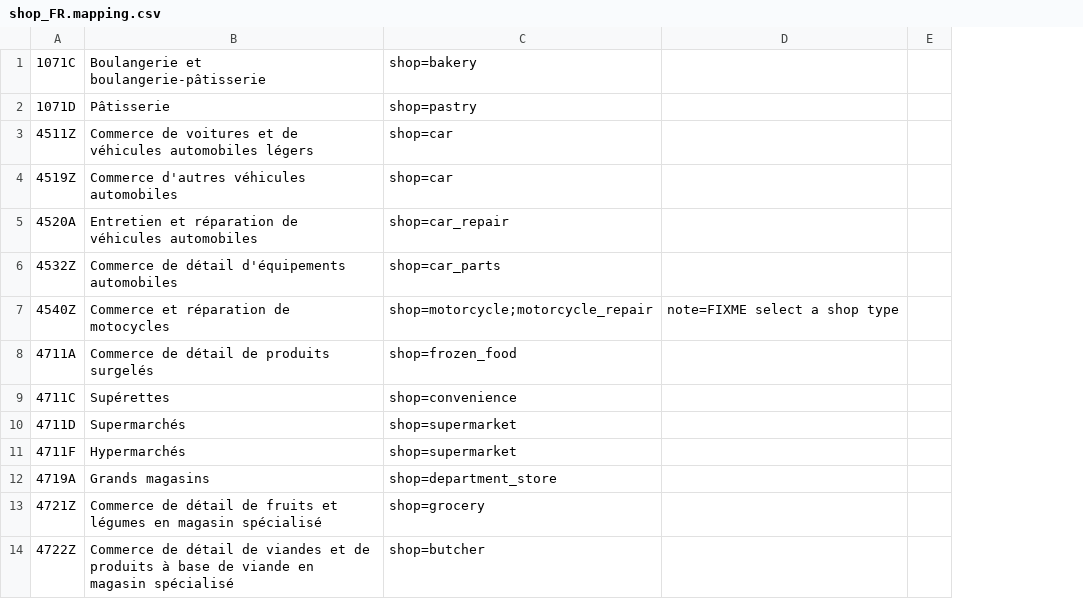
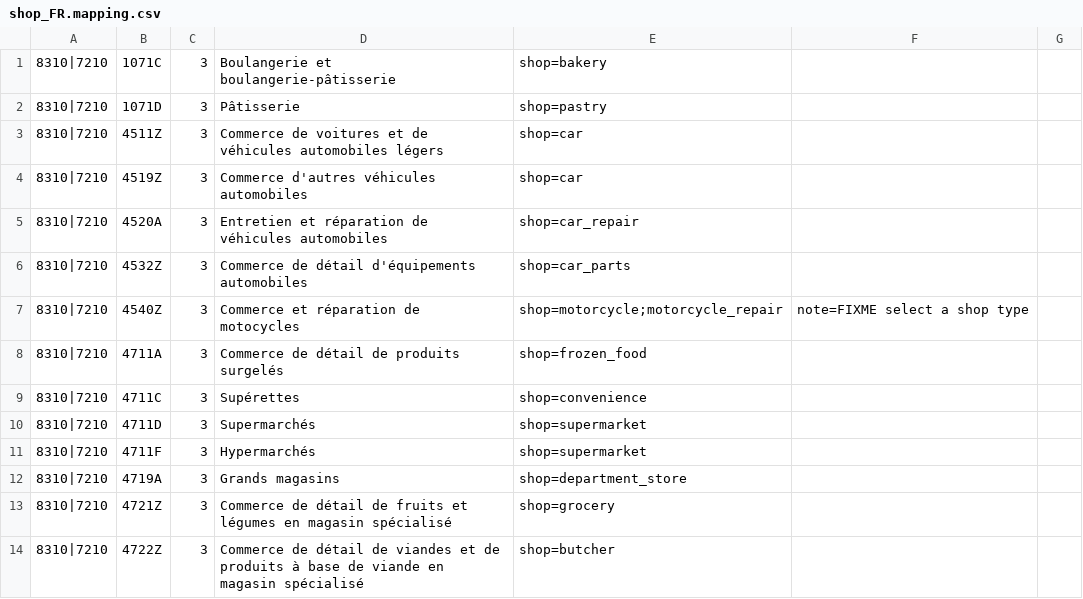
Before and after one commit to osm-fr/osmose-backend, a CSV file: merge_data/shop_FR.mapping.csv, drawn as a sheet; only a part is shown; the diff names each change by its address in the sheet, - before the commit and + after, or states it on an @@ line.

Commit message:
Make some merge analysers more configurable

```diff
--- a/merge_data/shop_FR.mapping.csv
+++ b/merge_data/shop_FR.mapping.csv
+column A, rows 1-14: all 8310|7210
+column C, rows 1-14: all 3
```
Also changed, not shown: merge_data/geodesie_support_FR.mapping.csv, 7 other files.
